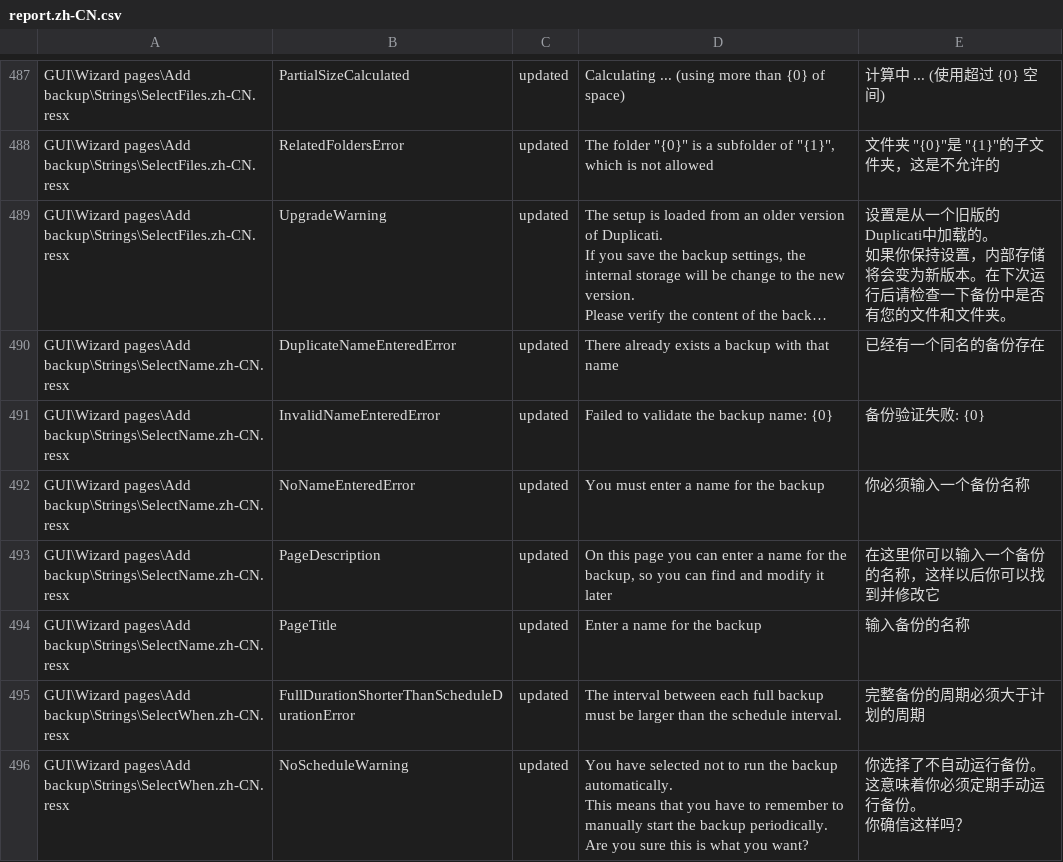
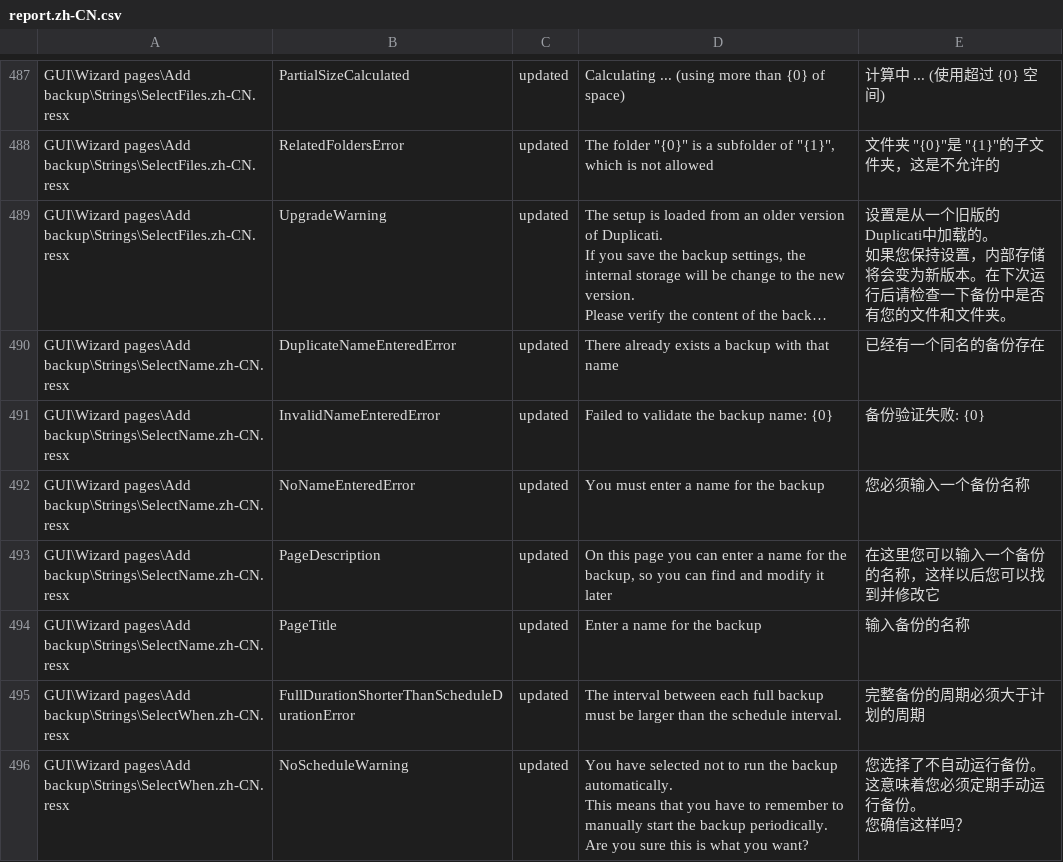
Before and after one commit to duplicati/duplicati, a CSV file: Duplicati/Localization/report.zh-CN.csv, drawn as a sheet; only a part is shown, gaps mark what is left out; long unchanged cells end in …; ↵ is a line break in a cell; the diff covers the shown part only; the diff names each change by its address in the sheet, - before the commit and + after, or states it on an @@ line.

```diff
--- a/Duplicati/Localization/report.zh-CN.csv
+++ b/Duplicati/Localization/report.zh-CN.csv
-E489: …。 ↵ 如果你保持设置…
+E489: …。 ↵ 如果您保持设置…
-E492: 你必须输入一个备份名称
+E492: 您必须输入一个备份名称
-E493: 在这里你可以输入一个备份的名称，这样以后你可以找到并修改它
+E493: 在这里您可以输入一个备份的名称，这样以后您可以找到并修改它
-E496: 你选择了不自动运行备份。 ↵ 这意味着你必须定期手动运行备份。 ↵ 你确信这样吗？
+E496: 您选择了不自动运行备份。 ↵ 这意味着您必须定期手动运行备份。 ↵ 您确信这样吗？
```
Also changed, not shown: 51 edited cells elsewhere in this file, 11 other files.
